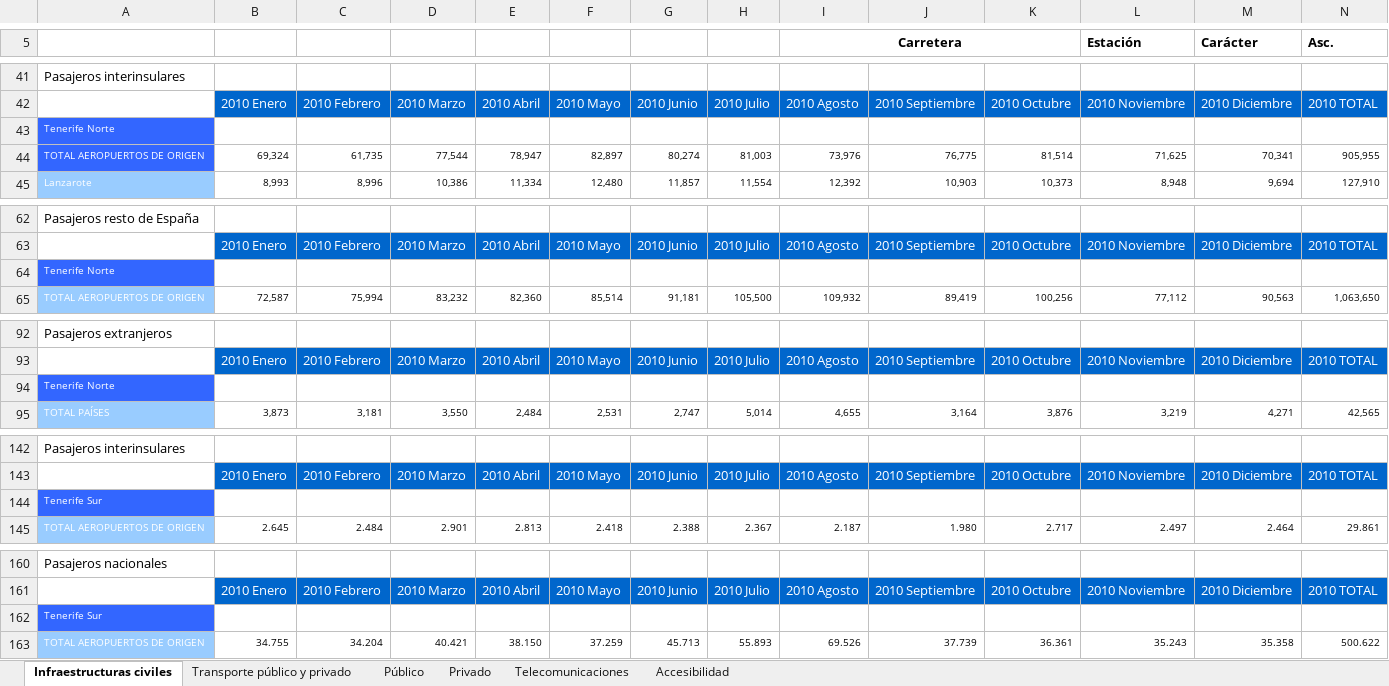
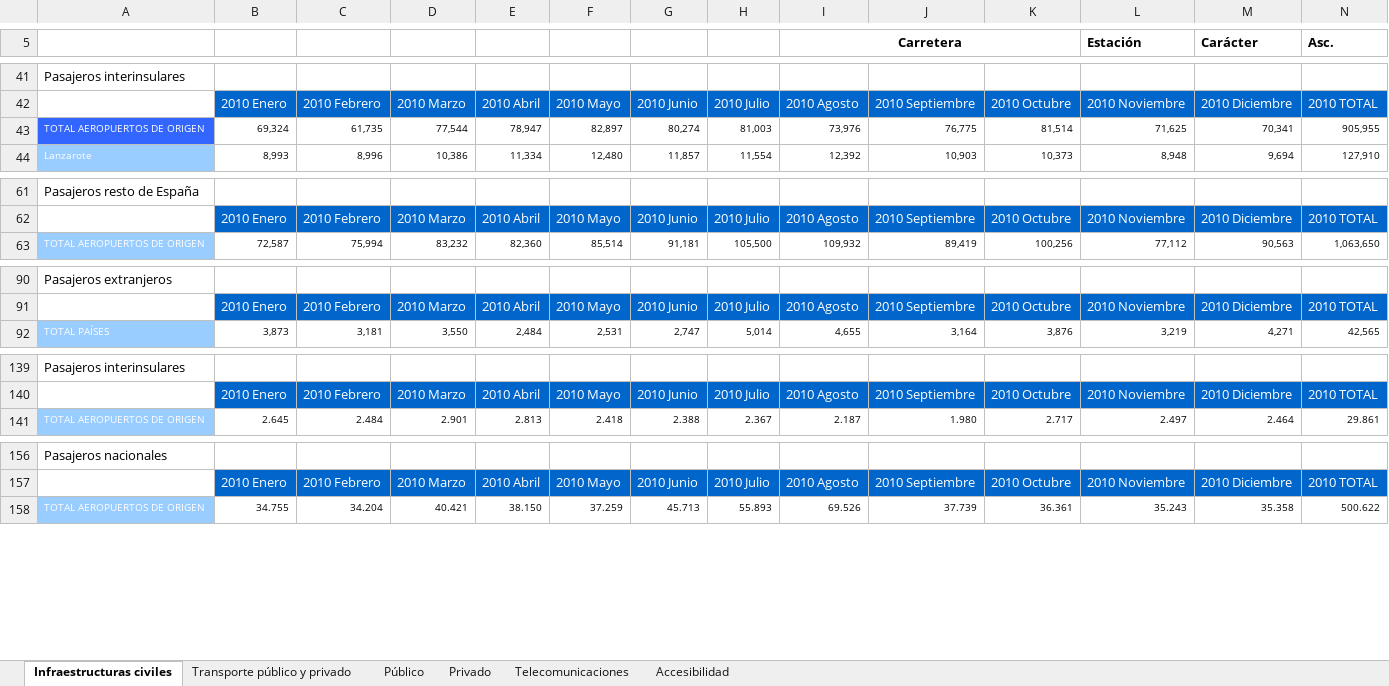
Before and after one commit to jesustorresdev/vituin-project, an Excel workbook: airflow/scrapy/hotel-review-analysis-master/classify_elastic/structured_data/excels_infraestructuras_generales/infraestructuras.xlsx, sheet Infraestructuras civiles, drawn as a sheet; only a part is shown, gaps mark what is left out; values as stored, in another font and other column widths than the file's, no borders; charts and pictures not drawn; rows hold the shown columns only; the diff covers the shown part only; the diff names each change by its address in the sheet, - before the commit and + after, or states it on an @@ line.

Commit message:
Created index for json and function for general functions for istac, json and normaltables

```diff
--- a/airflow/scrapy/hotel-review-analysis-master/classify_elastic/structured_data/excels_infraestructuras_generales/infraestructuras.xlsx (sheet Infraestructuras civiles)
+++ b/airflow/scrapy/hotel-review-analysis-master/classify_elastic/structured_data/excels_infraestructuras_generales/infraestructuras.xlsx (sheet Infraestructuras civiles)
-row 43: Tenerife Norte
-row 64: Tenerife Norte
-row 94: Tenerife Norte
-row 144: Tenerife Sur
-row 162: Tenerife Sur
```
Also changed, not shown: 4 removed rows elsewhere in this sheet, charts or pictures, 19 other files.
